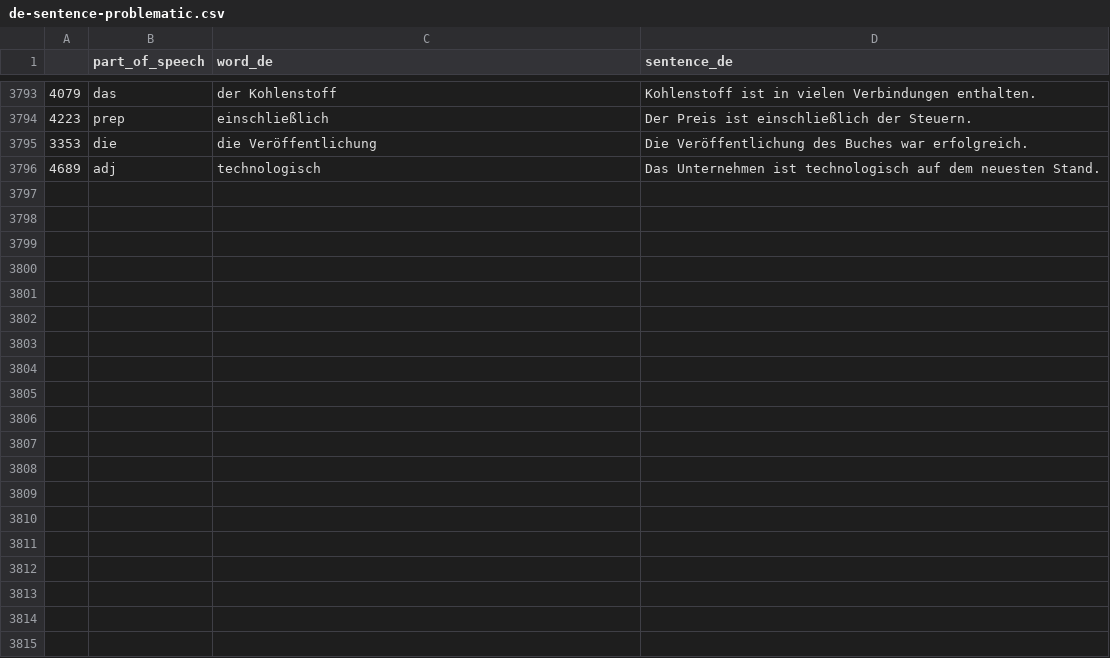
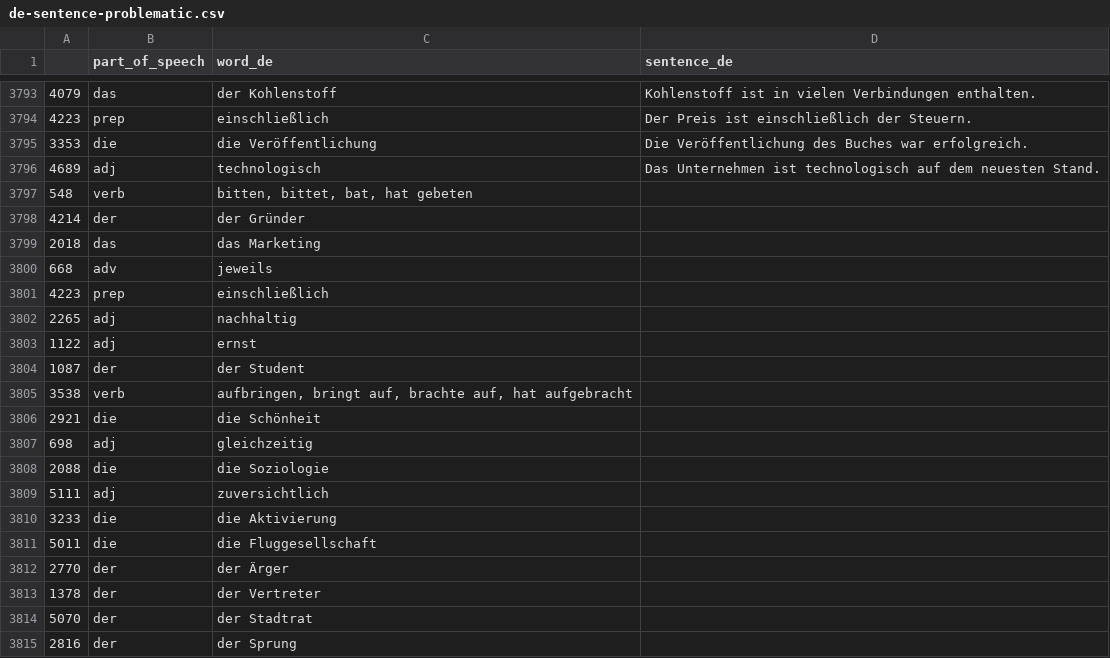
Before and after one commit to deemp/anki-decks, a CSV file: sentences/frequency/de/data/processed/de-sentence-problematic.csv, drawn as a sheet; only a part is shown, gaps mark what is left out; the diff covers the shown part only.

Commit message:
feat(sentences): identify bad entries

```diff
--- a/sentences/frequency/de/data/processed/de-sentence-problematic.csv
+++ b/sentences/frequency/de/data/processed/de-sentence-problematic.csv
@@ -3796 +3796,20 @@
 4689|adj|technologisch|Das Unternehmen ist technologisch auf dem neuesten Stand.
+548|verb|bitten, bittet, bat, hat gebeten
+4214|der|der Gründer
+2018|das|das Marketing
+668|adv|jeweils
+4223|prep|einschließlich
+2265|adj|nachhaltig
+1122|adj|ernst
+1087|der|der Student
+3538|verb|aufbringen, bringt auf, brachte auf, hat aufgebracht
+2921|die|die Schönheit
+698|adj|gleichzeitig
+2088|die|die Soziologie
+5111|adj|zuversichtlich
+3233|die|die Aktivierung
+5011|die|die Fluggesellschaft
+2770|der|der Ärger
+1378|der|der Vertreter
+5070|der|der Stadtrat
+2816|der|der Sprung
```
Also changed, not shown: 14 added rows elsewhere in this file.
